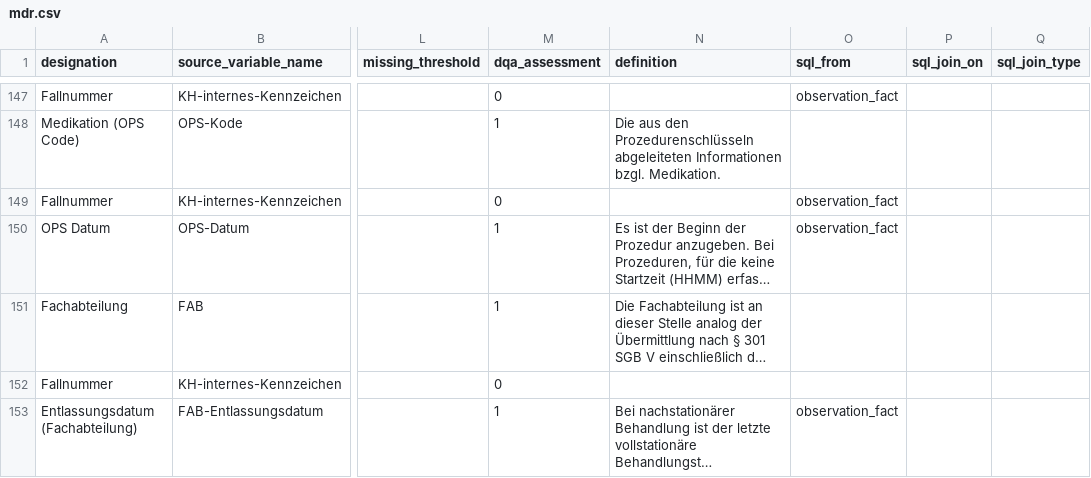
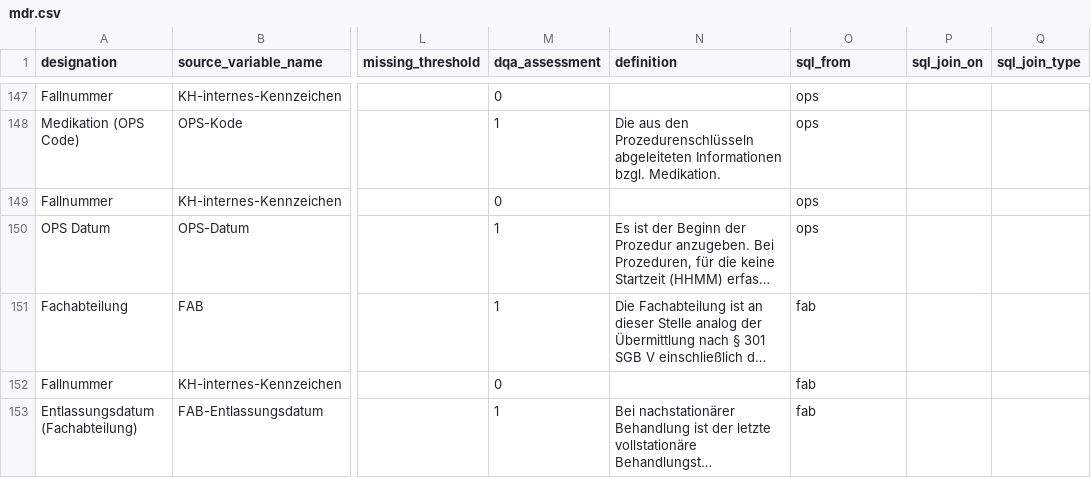
Before and after one commit to miracum/dqa-miracumdqa, a CSV file: inst/application/_utilities/MDR/mdr.csv, drawn as a sheet; only a part is shown, gaps mark what is left out; long unchanged cells end in …; the diff covers the shown part only; the diff names each change by its address in the sheet, - before the commit and + after, or states it on an @@ line.

```diff
--- a/inst/application/_utilities/MDR/mdr.csv
+++ b/inst/application/_utilities/MDR/mdr.csv
-O147 (sql_from): observation_fact
+O147 (sql_from): ops
-O148 (sql_from): (empty)
+O148 (sql_from): ops
-O149:O150 (sql_from): observation_fact
+O149:O150 (sql_from): ops
-O151:O152 (sql_from): (empty)
+O151:O152 (sql_from): fab
-O153 (sql_from): observation_fact
+O153 (sql_from): fab
```
Also changed, not shown: 42 edited cells elsewhere in this file, 2 other files.
